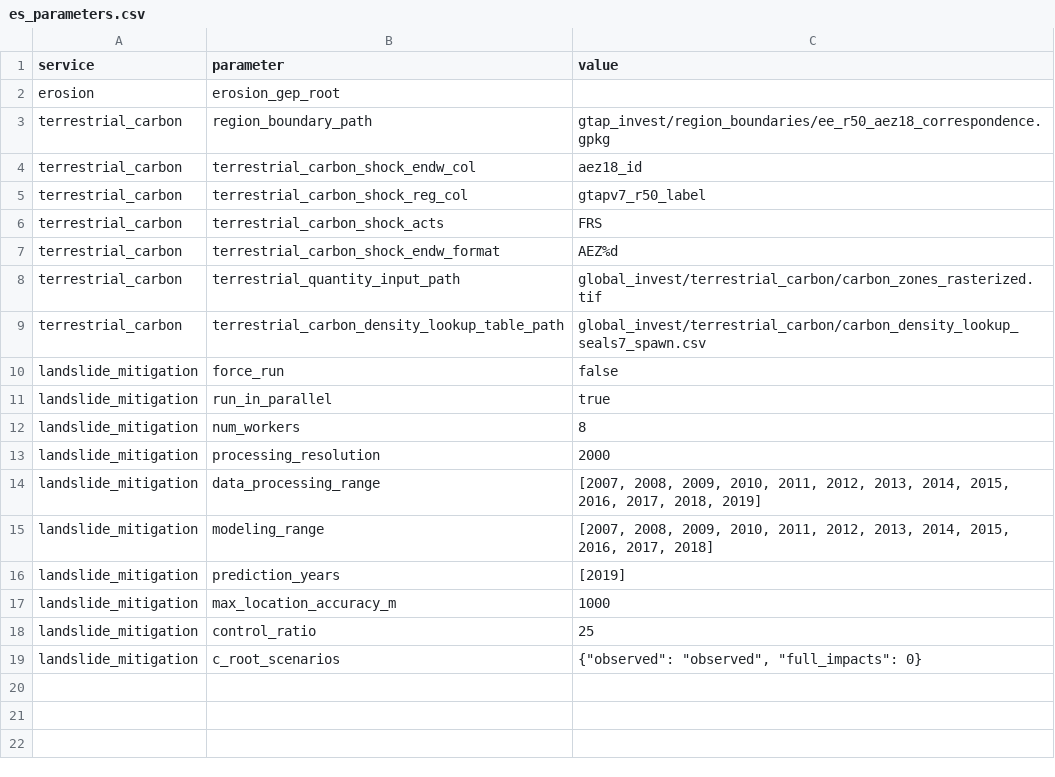
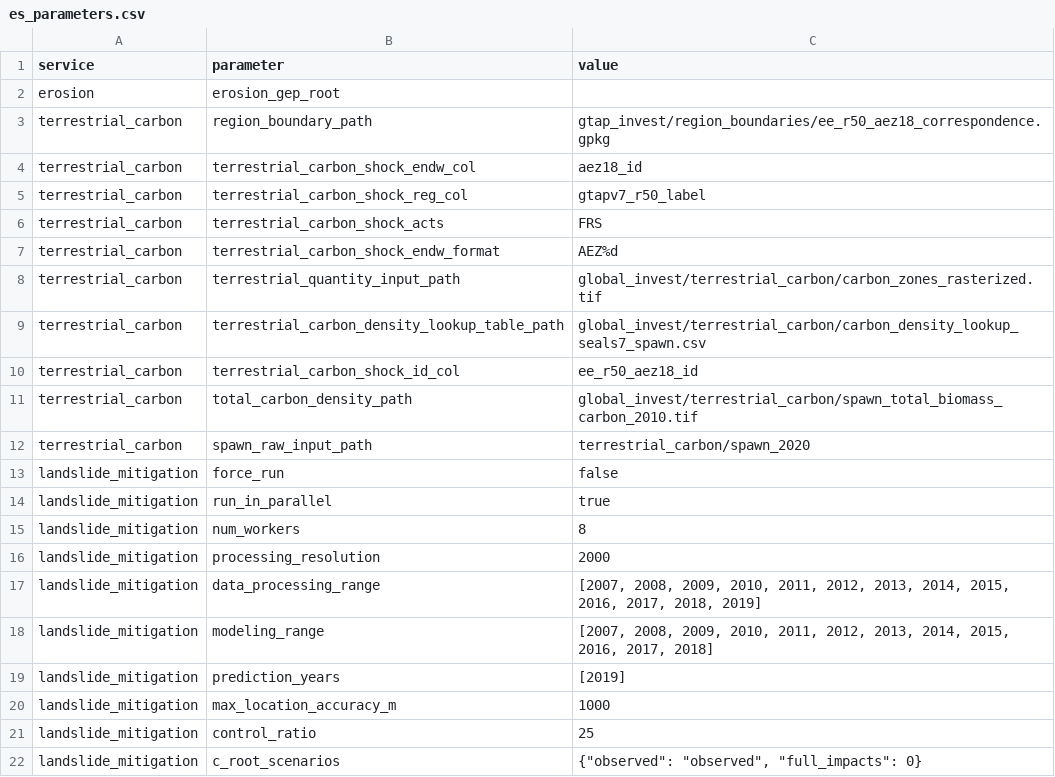
Before and after one commit to NatCapTEEMs/global_invest_dev, a CSV file: global_invest/input_template/es_parameters.csv, drawn as a sheet.

Commit message:
One canonical ref for the Spawn product; the shock id column joins the shipped defaults
Chiara's calls: canonical home = global_invest/terrestrial_carbon/ (the
service's own shelf); generator and consumers share the ONE
total_carbon_density_path row -- the two-refs-one-fact split (and its
physical symptom, a byte-identical 2.99 GB duplicate in carbon_storage/,
now deleted and changelog'd after a no-other-reader check) is gone.
publish_inputs gains the parameters layer so every task sees the rows;
the spawn raw dir and the shock's zone id column (ee_r50_aez18_id)
become rows; docstrings follow the canonical home. Suite 53; GEP same
dollar.

```diff
--- a/global_invest/input_template/es_parameters.csv
+++ b/global_invest/input_template/es_parameters.csv
@@ -9,2 +9,5 @@ terrestrial_carbon,terrestrial_quantity_input_path,global_invest/terrestrial_car
 terrestrial_carbon,terrestrial_carbon_density_lookup_table_path,global_invest/terrestrial_carbon/carbon_density_lookup_seals7_spawn.csv
+terrestrial_carbon,terrestrial_carbon_shock_id_col,ee_r50_aez18_id
+terrestrial_carbon,total_carbon_density_path,global_invest/terrestrial_carbon/spawn_total_biomass_carbon_2010.tif
+terrestrial_carbon,spawn_raw_input_path,terrestrial_carbon/spawn_2020
 landslide_mitigation,force_run,false
```
Also changed, not shown: 3 other files.
